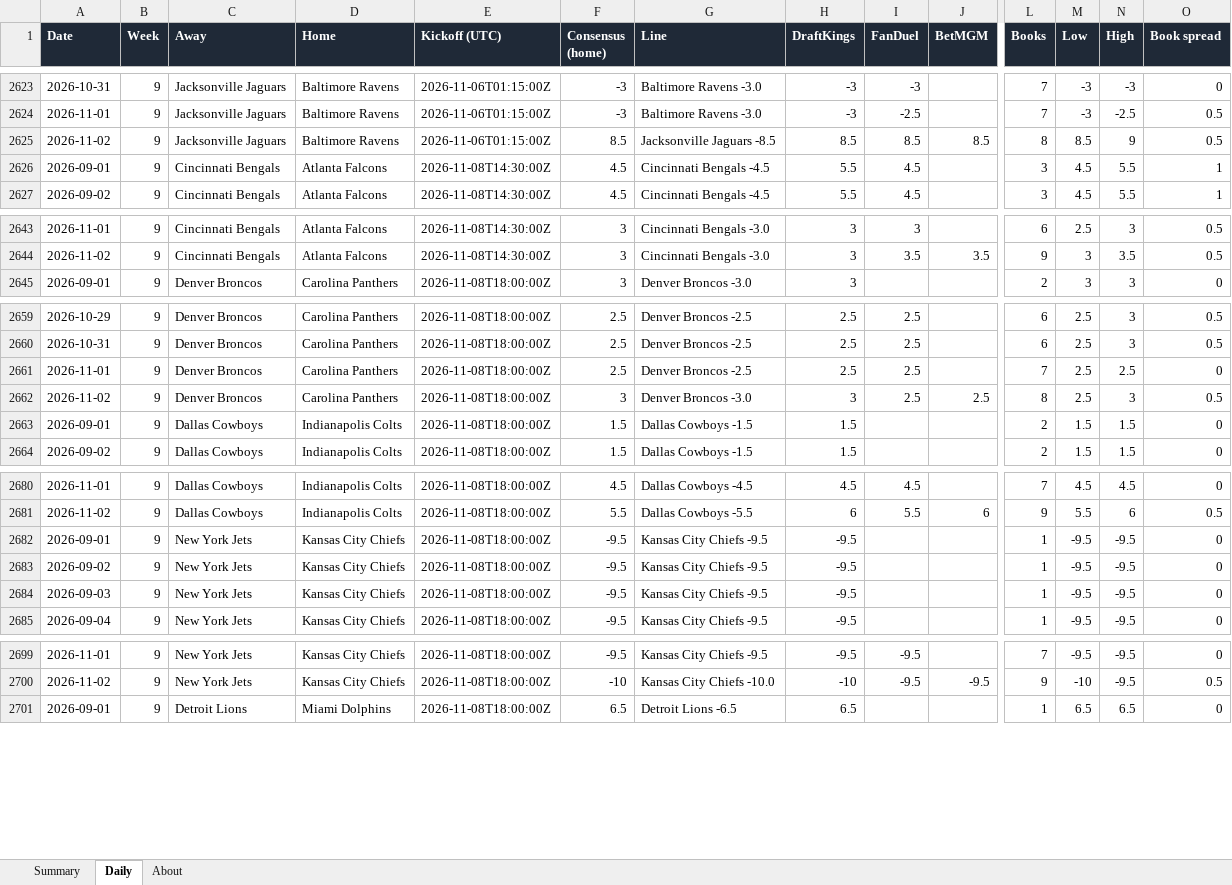
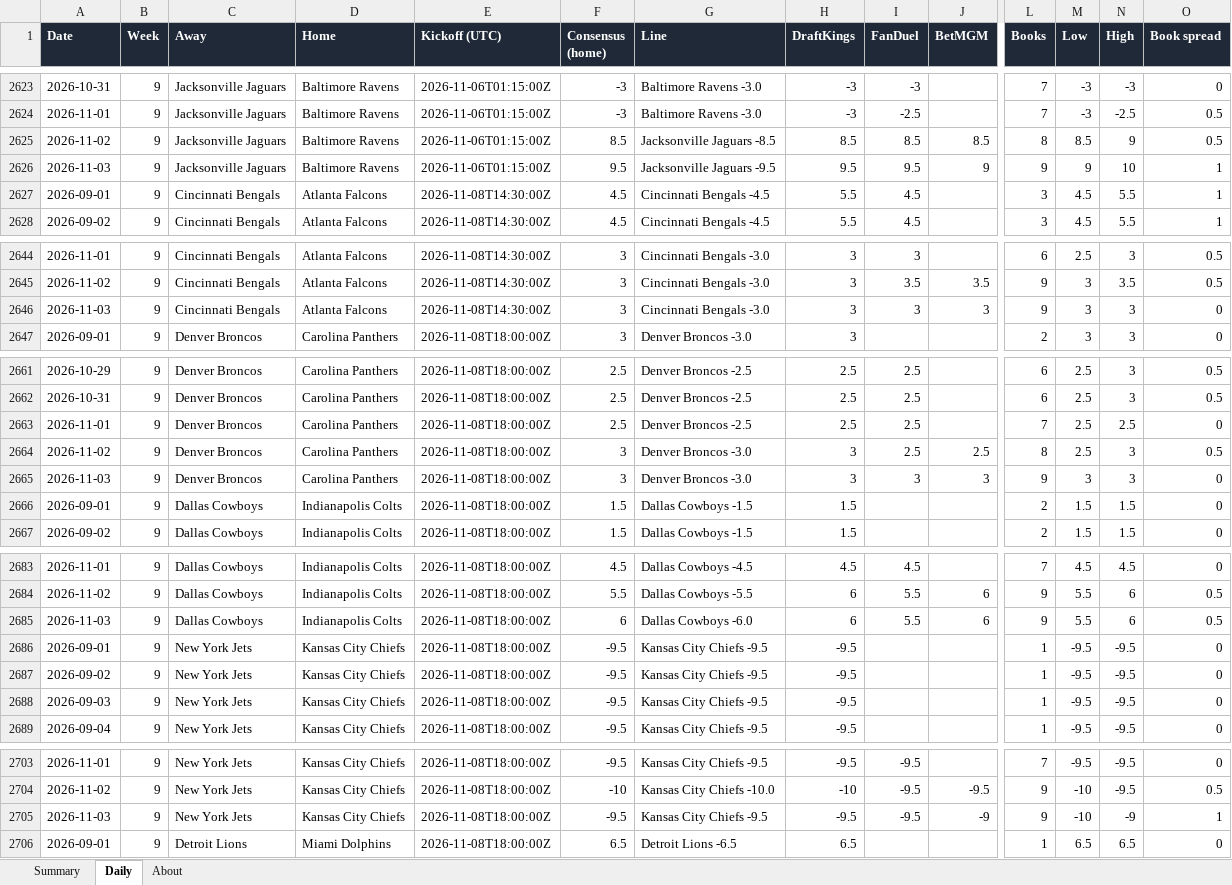
Before and after one commit to G4-Admin/nfl-line-tracker, an Excel workbook: data/lines_master.xlsx, sheet Daily, drawn as a sheet; only a part is shown, gaps mark what is left out; values as stored, in another font and other column widths than the file's, no borders; rows hold the shown columns only; the diff covers the shown part only; the diff names each change by its address in the sheet, - before the commit and + after, or states it on an @@ line.

```diff
--- a/data/lines_master.xlsx (sheet Daily)
+++ b/data/lines_master.xlsx (sheet Daily)
+row 2626: 2026-11-03 | 9 | Jacksonville Jaguars | Baltimore Ravens | 2026-11-06T01:15:00Z | 9.5 | Jacksonville Jaguars -9.5 | 9.5 | 9.5 | 9 | 9 | 9 | 10 | 1
+row 2646: 2026-11-03 | 9 | Cincinnati Bengals | Atlanta Falcons | 2026-11-08T14:30:00Z | 3 | Cincinnati Bengals -3.0 | 3 | 3 | 3 | 9 | 3 | 3 | 0
+row 2665: 2026-11-03 | 9 | Denver Broncos | Carolina Panthers | 2026-11-08T18:00:00Z | 3 | Denver Broncos -3.0 | 3 | 3 | 3 | 9 | 3 | 3 | 0
+row 2685: 2026-11-03 | 9 | Dallas Cowboys | Indianapolis Colts | 2026-11-08T18:00:00Z | 6 | Dallas Cowboys -6.0 | 6 | 5.5 | 6 | 9 | 5.5 | 6 | 0.5
+row 2705: 2026-11-03 | 9 | New York Jets | Kansas City Chiefs | 2026-11-08T18:00:00Z | -9.5 | Kansas City Chiefs -9.5 | -9.5 | -9.5 | -9 | 9 | -10 | -9 | 1
```
Also changed, not shown: 10 added rows elsewhere in this sheet, sheet Summary, sheet About, 6 other files.
